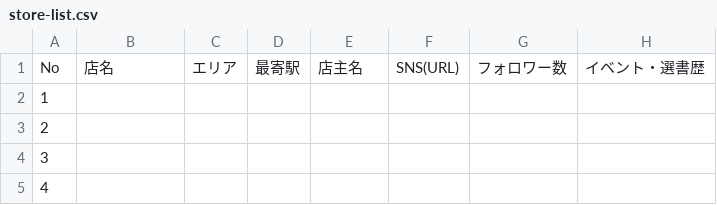
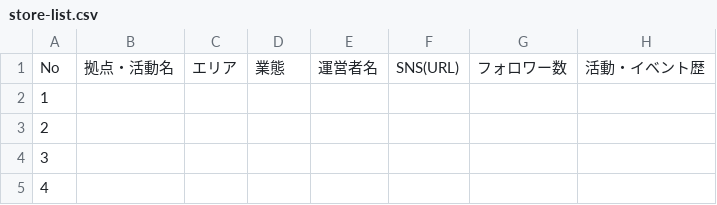
Before and after one commit to atarashi35/spot-cloud, a CSV file: docs/sales/store-list.csv, drawn as a sheet; only a part is shown; the diff names each change by its address in the sheet, - before the commit and + after, or states it on an @@ line.

```diff
--- a/docs/sales/store-list.csv
+++ b/docs/sales/store-list.csv
-B1: 店名
+B1: 拠点・活動名
-D1: 最寄駅
+D1: 業態
-E1: 店主名
+E1: 運営者名
-H1: イベント・選書歴
+H1: 活動・イベント歴
```
Also changed, not shown: 2 other files.
